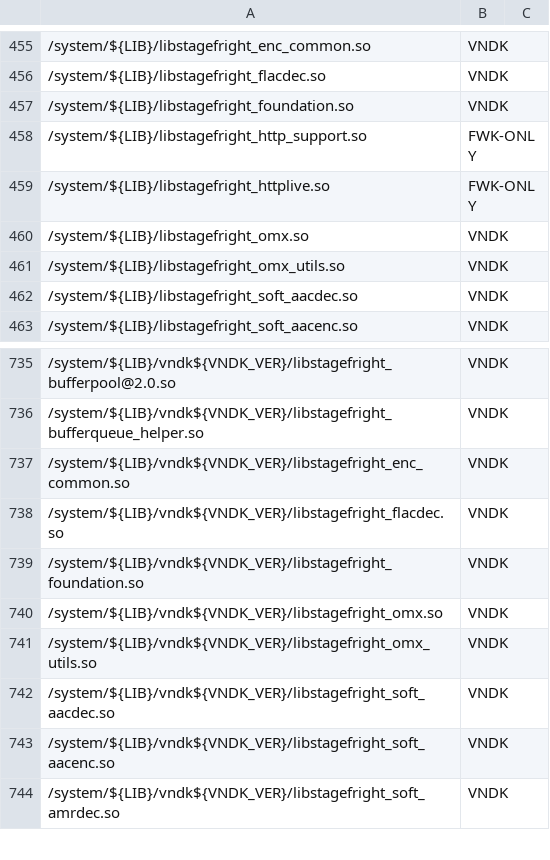
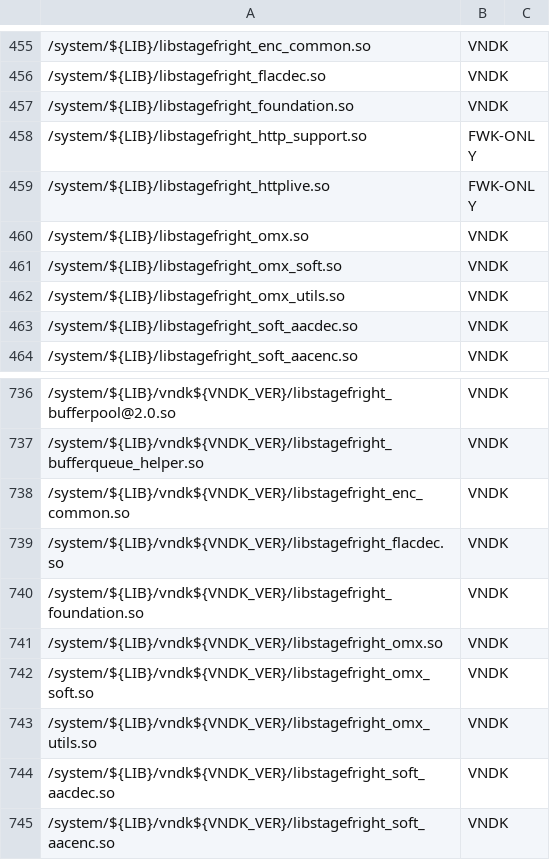
Before and after one commit to bluestacks/development-a16, a CSV file: vndk/tools/definition-tool/datasets/eligible-list-29.csv, drawn as a sheet; only a part is shown, gaps mark what is left out; the shorter side is filled out with more unchanged rows; the diff names each change by its address in the sheet, - before the commit and + after, or states it on an @@ line.

Commit message:
def-tool: Update eligible-list-29.csv
Test: ./vndk_definition_tool.py check-dep \
      --system ${ANDROID_PRODUCT_OUT}/system \
      --vendor ${ANDROID_PRODUCT_OUT}/vendor \
      --tag-file ./datasets/eligible-list-29.csv

Bug: 126126189
Change-Id: Ie212d71708ea7b849dee990922088200fa9ba932

```diff
--- a/vndk/tools/definition-tool/datasets/eligible-list-29.csv
+++ b/vndk/tools/definition-tool/datasets/eligible-list-29.csv
+row 461: /system/${LIB}/libstagefright_omx_soft.so | VNDK
+row 742: /system/${LIB}/vndk${VNDK_VER}/libstagefright_omx_soft.so | VNDK
```
Also changed, not shown: vndk/tools/definition-tool/datasets/eligible-list-29-properties.csv.
